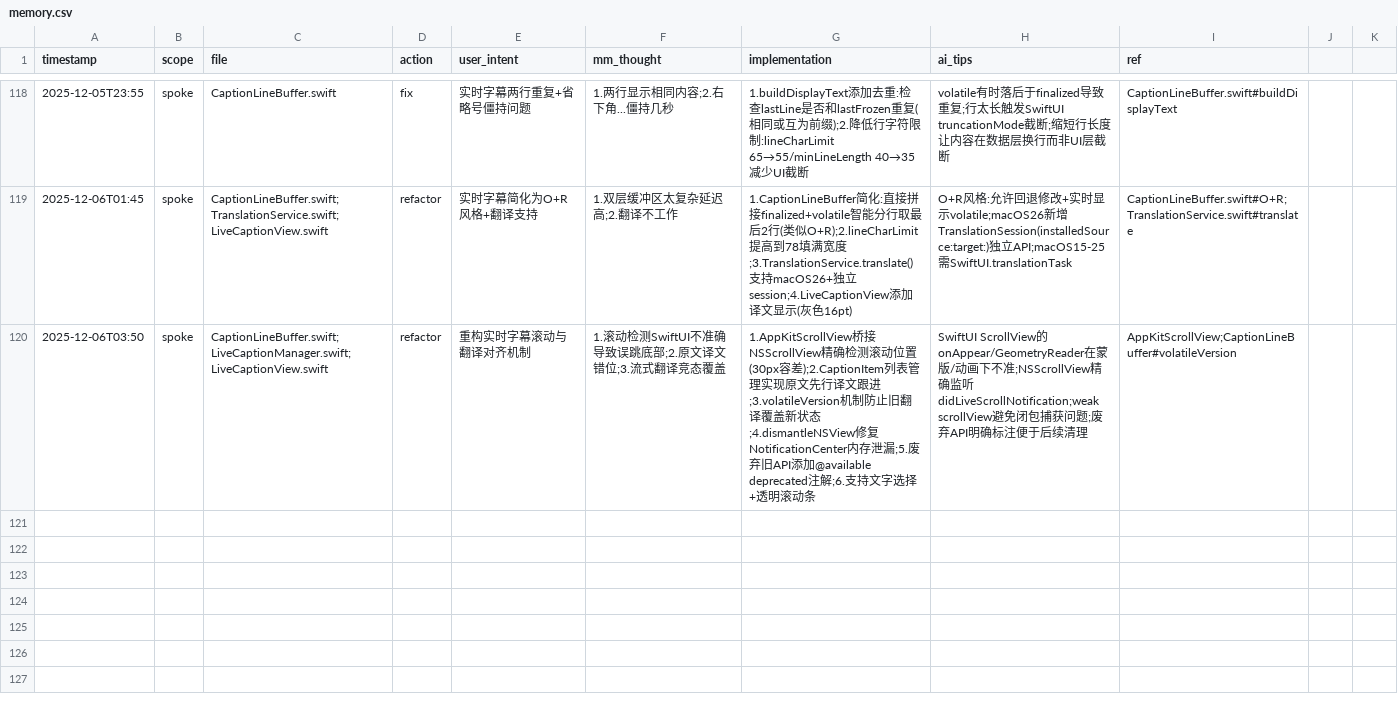
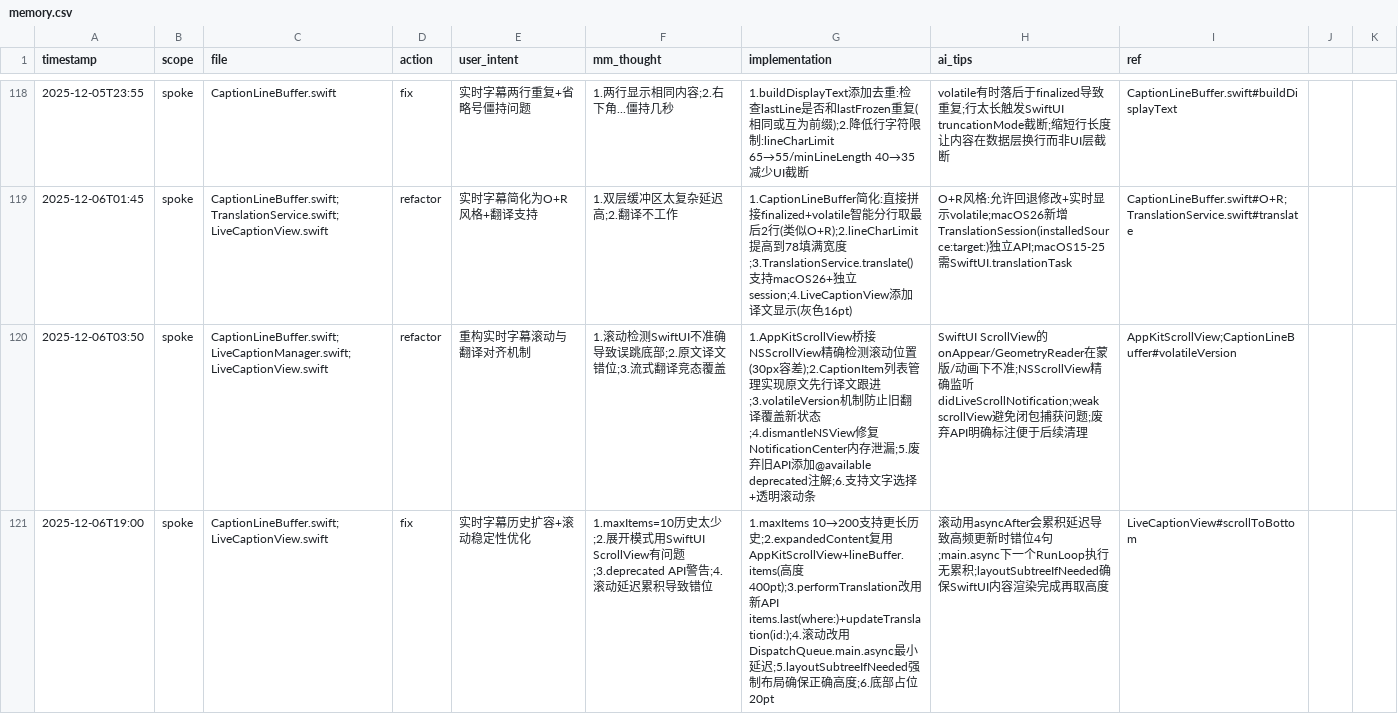
Before and after one commit to callmerio/spokeanywhere, a CSV file: docs/memo/memory.csv, drawn as a sheet; only a part is shown, gaps mark what is left out; the diff names each change by its address in the sheet, - before the commit and + after, or states it on an @@ line.

Commit message:
🐛 fix(LiveCaption): 历史扩容200条+滚动稳定性优化
- maxItems 10→200 支持更长转录历史
- expandedContent 复用 AppKitScrollView 替代 SwiftUI ScrollView
- 修复 deprecated API 警告 (stableTextForTranslation/updateTranslation)
- 滚动改用 main.async 最小延迟，避免 asyncAfter 累积导致错位
- layoutSubtreeIfNeeded 强制完成布局确保正确高度计算
- 底部占位 20pt 确保最后一行可见

关键经验: asyncAfter 在高频更新场景会累积延迟导致滚动位置错位

```diff
--- a/docs/memo/memory.csv
+++ b/docs/memo/memory.csv
+row 121: 2025-12-06T19:00 | spoke | CaptionLineBuffer.swift;LiveCaptionView.swift | fix | 实时字幕历史扩容+滚动稳定性优化 | 1.maxItems=10历史太少;2.展开模式用SwiftUI ScrollView有问题;3.deprecated API警告;4.滚动延迟累积导致错位 | 1.maxItems 10→200支持更长历史;2.expandedContent复用AppKitScrollView+lineBuffer.items(高度400pt);3.performTranslation改用新API items.last(where:)+updateTranslation(id:);4.滚动改用DispatchQueue.main.async最小延迟;5.layoutSubtreeIfNeeded强制布局确保正确高度;6.底部占位20pt | 滚动用asyncAfter会累积延迟导致高频更新时错位4句;main.async下一个RunLoop执行无累积;layoutSubtreeIfNeeded确保SwiftUI内容渲染完成再取高度 | LiveCaptionView#scrollToBottom
```
Also changed, not shown: 4 other files.
